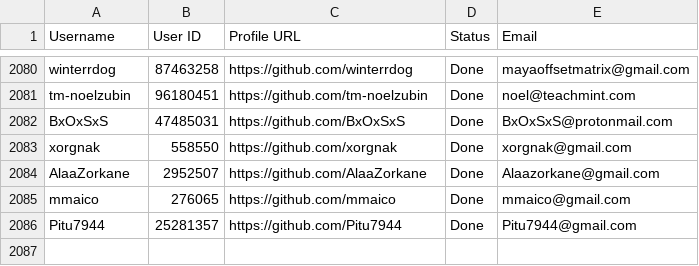
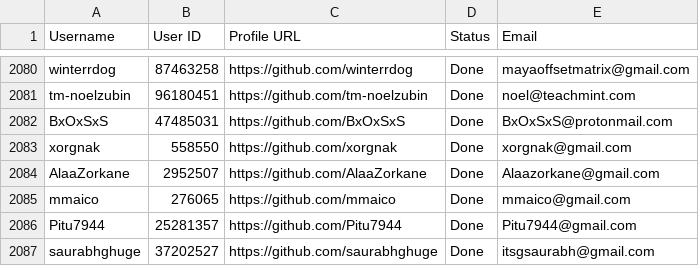
Before and after one commit to PhatDot1/stargeezers, a CSV file: output1.csv, drawn as a sheet; only a part is shown, gaps mark what is left out; the diff names each change by its address in the sheet, - before the commit and + after, or states it on an @@ line.

```diff
--- a/output1.csv
+++ b/output1.csv
+row 2087: saurabhghuge | 37202527 | https://github.com/saurabhghuge | Done | itsgsaurabh@gmail.com
```
